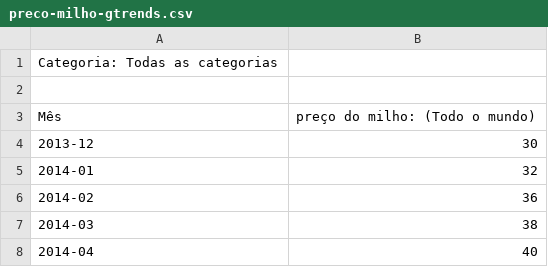
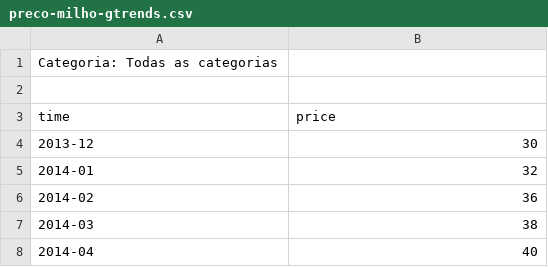
Before and after one commit to matvargas/algotrading, a CSV file: preco-milho-gtrends.csv, drawn as a sheet; only a part is shown; removed rows and columns are numbered as before the commit, all else as after; the diff names each change by its address in the sheet, - before the commit and + after, or states it on an @@ line.

Commit message:
Alteração no nome das colunas dos dados de Google Trends

```diff
--- a/preco-milho-gtrends.csv
+++ b/preco-milho-gtrends.csv
-row 3: Mês | preço do milho: (Todo o mundo)
+row 3: time | price
```
